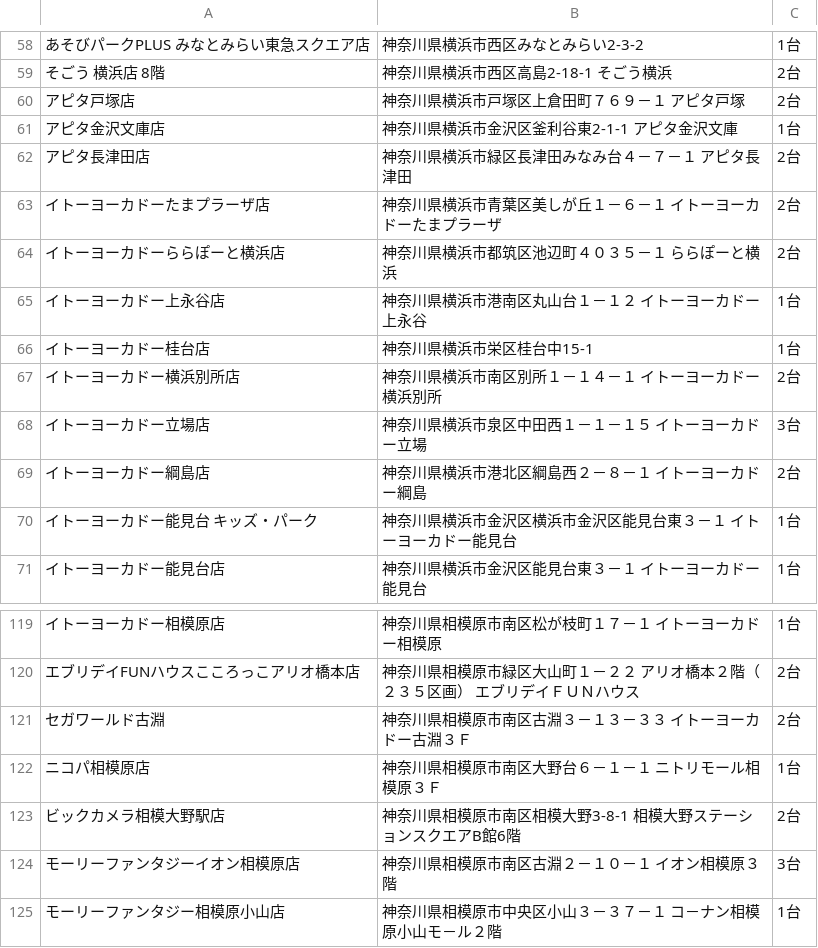
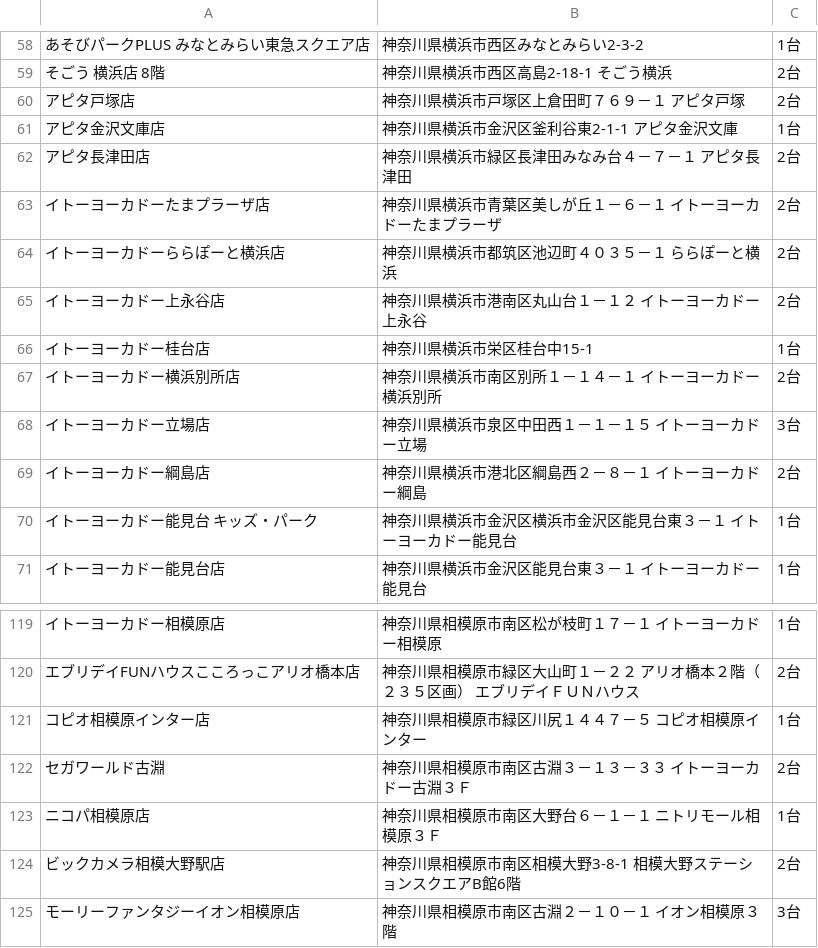
Before and after one commit to eagletmt/idolmap-data, a CSV file: aikatsu/神奈川県.csv, drawn as a sheet; only a part is shown, gaps mark what is left out; the shorter side is filled out with more unchanged rows; the diff names each change by its address in the sheet, - before the commit and + after, or states it on an @@ line.

Commit message:
Update CSV data 2018-05-29 00:07:39+09:00

```diff
--- a/aikatsu/神奈川県.csv
+++ b/aikatsu/神奈川県.csv
-C65: 1台
+C65: 2台
+row 121: コピオ相模原インター店 | 神奈川県相模原市緑区川尻１４４７－５ コピオ相模原インター | 1台
```
Also changed, not shown: aikatsu/千葉県.csv, aikatsu/埼玉県.csv, 1 other file.
